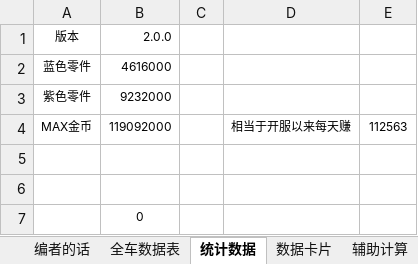
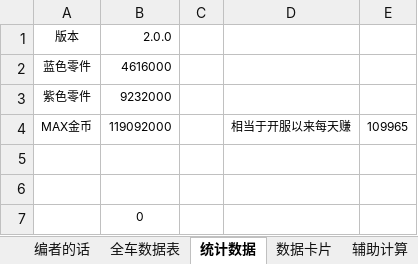
Before and after one commit to a9helper/a9-data, an Excel workbook: 国服小助手.xlsx, sheet 统计数据, drawn as a sheet; values as stored, in another font and other column widths than the file's, no borders; the diff names each change by its address in the sheet, - before the commit and + after, or states it on an @@ line.

```diff
--- a/国服小助手.xlsx (sheet 统计数据)
+++ b/国服小助手.xlsx (sheet 统计数据)
-E4: 112563
+E4: 109965
```
Also changed, not shown: sheet 数据卡片, sheet 全车数据表, sheet versionNoteAL, formulas that keep their value, 4 other files.
